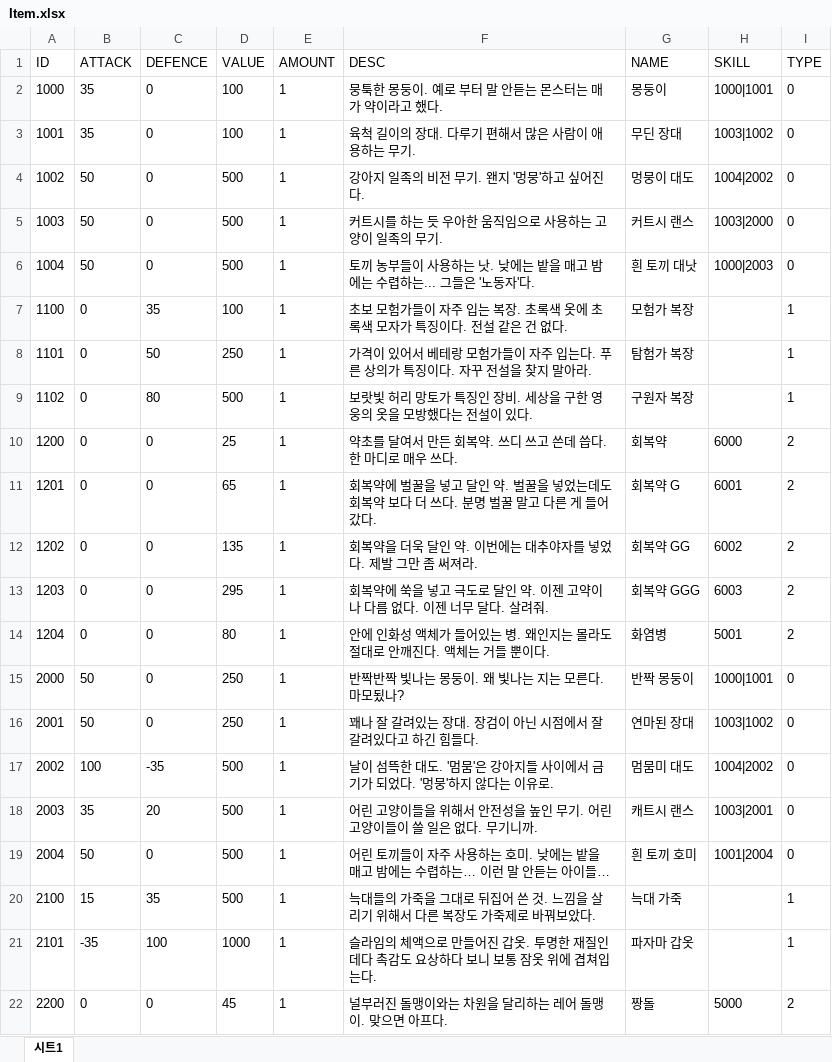
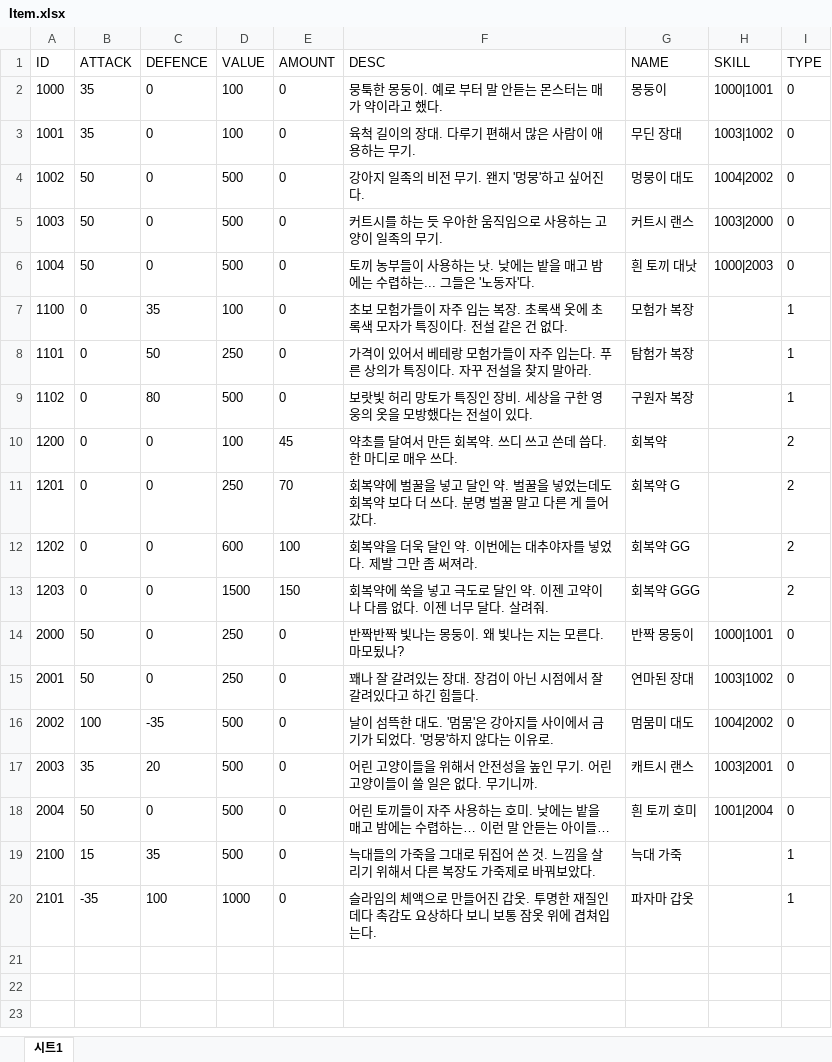
Before and after one commit to lsu0503/TextRPG_TeamProject2nd, an Excel workbook: Documents/Files/Item.xlsx, sheet 시트1, drawn as a sheet; values as stored, in another font and other column widths than the file's, no borders; removed rows and columns are numbered as before the commit, all else as after; the diff names each change by its address in the sheet, - before the commit and + after, or states it on an @@ line.

```diff
--- a/Documents/Files/Item.xlsx (sheet 시트1)
+++ b/Documents/Files/Item.xlsx (sheet 시트1)
-E2:E9 (AMOUNT): 1
+E2:E9 (AMOUNT): 0
-D10 (VALUE): 25
+D10 (VALUE): 100
-E10 (AMOUNT): 1
+E10 (AMOUNT): 45
-H10 (SKILL): 6000
+H10 (SKILL): (empty)
-D11 (VALUE): 65
+D11 (VALUE): 250
-E11 (AMOUNT): 1
+E11 (AMOUNT): 70
-H11 (SKILL): 6001
+H11 (SKILL): (empty)
-D12 (VALUE): 135
+D12 (VALUE): 600
-E12 (AMOUNT): 1
+E12 (AMOUNT): 100
-H12 (SKILL): 6002
+H12 (SKILL): (empty)
-D13 (VALUE): 295
+D13 (VALUE): 1500
-E13 (AMOUNT): 1
+E13 (AMOUNT): 150
-H13 (SKILL): 6003
+H13 (SKILL): (empty)
-row 14: 1204 | 0 | 0 | 80 | 1 | 안에 인화성 액체가 들어있는 병. 왜인지는 몰라도 절대로 안깨진다. 액체는 거들 뿐이다. | 화염병 | 5001 | 2
-E14:E20 (AMOUNT): 1
+E14:E20 (AMOUNT): 0
-row 22: 2200 | 0 | 0 | 45 | 1 | 널부러진 돌맹이와는 차원을 달리하는 레어 돌맹이. 맞으면 아프다. | 짱돌 | 5000 | 2
```
Also changed, not shown: Documents/Files/Skill.xlsx, 2 other files.
